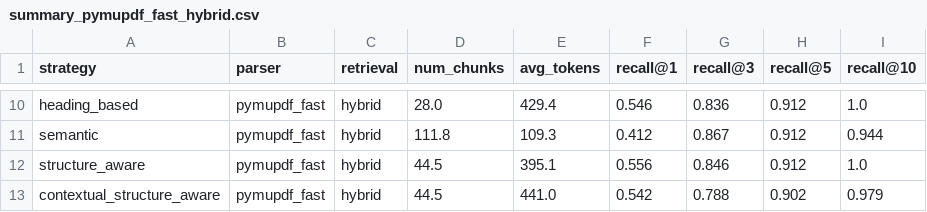
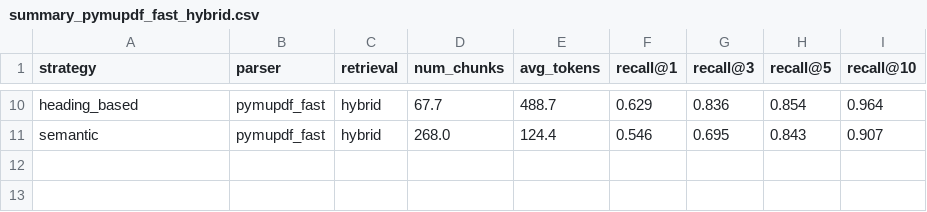
Before and after one commit to ps074/doc-parser, a CSV file: experiments/chunking/results/summary_pymupdf_fast_hybrid.csv, drawn as a sheet; only a part is shown, gaps mark what is left out; removed rows and columns are numbered as before the commit, all else as after; the diff covers the shown part only; the diff names each change by its address in the sheet, - before the commit and + after, or states it on an @@ line.

```diff
--- a/experiments/chunking/results/summary_pymupdf_fast_hybrid.csv
+++ b/experiments/chunking/results/summary_pymupdf_fast_hybrid.csv
-D10 (num_chunks): 28.0
+D10 (num_chunks): 67.7
-E10 (avg_tokens): 429.4
+E10 (avg_tokens): 488.7
-F10 (recall@1): 0.546
+F10 (recall@1): 0.629
-H10 (recall@5): 0.912
+H10 (recall@5): 0.854
-I10 (recall@10): 1.0
+I10 (recall@10): 0.964
-D11 (num_chunks): 111.8
+D11 (num_chunks): 268.0
-E11 (avg_tokens): 109.3
+E11 (avg_tokens): 124.4
-F11 (recall@1): 0.412
+F11 (recall@1): 0.546
-G11 (recall@3): 0.867
+G11 (recall@3): 0.695
-H11 (recall@5): 0.912
+H11 (recall@5): 0.843
-I11 (recall@10): 0.944
+I11 (recall@10): 0.907
-row 12: structure_aware | pymupdf_fast | hybrid | 44.5 | 395.1 | 0.556 | 0.846 | 0.912 | 1.0
-row 13: contextual_structure_aware | pymupdf_fast | hybrid | 44.5 | 441.0 | 0.542 | 0.788 | 0.902 | 0.979
```
Also changed, not shown: 5 added rows, 5 removed rows and 18 edited cells elsewhere in this file, 25 other files.
